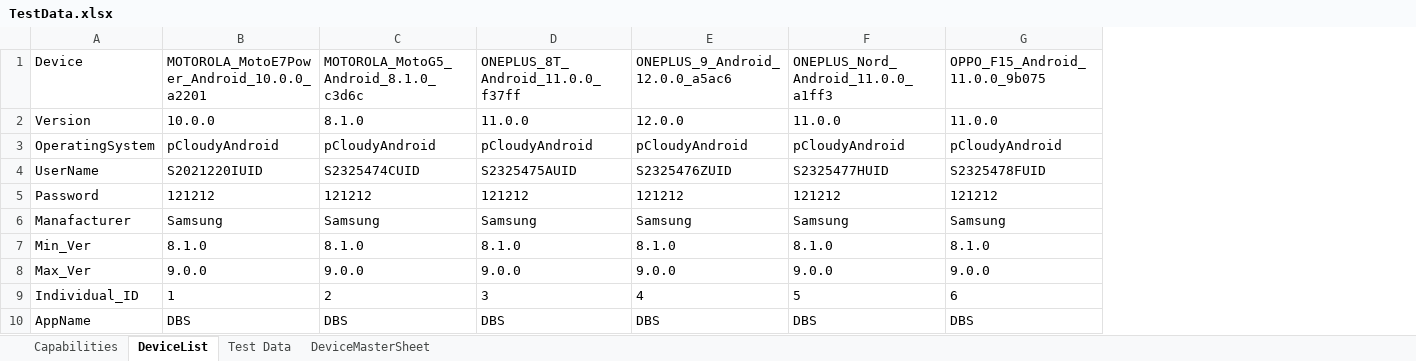
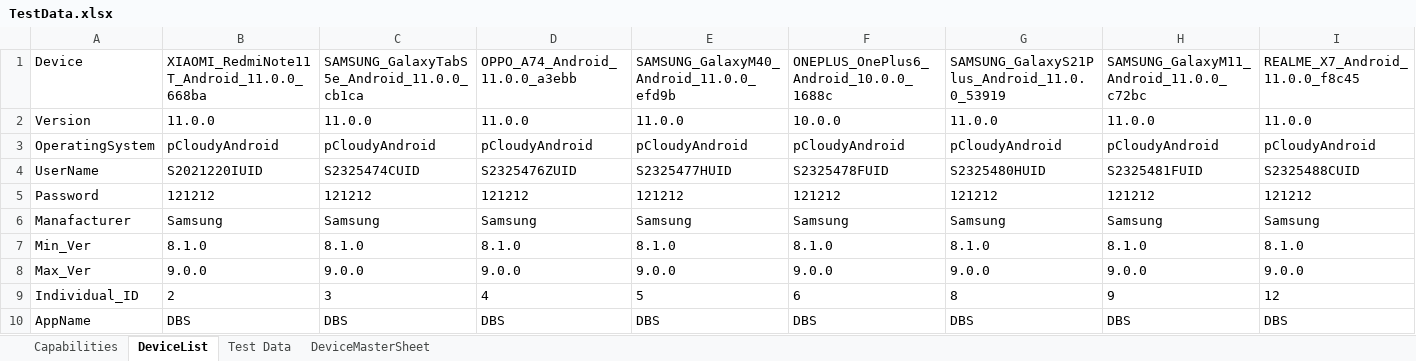
Before and after one commit to ShafqatLetCode/IE_Framework_mobile, an Excel workbook: ExecutionTestData/1/TestData.xlsx, sheet DeviceList, drawn as a sheet; values as stored, in another font and other column widths than the file's, no borders; conditional formats not drawn; the diff names each change by its address in the sheet, - before the commit and + after, or states it on an @@ line.

Commit message:
Signed-off-by: Shafqat Ali <shafqat.ali@CRESTECHAD.COM>

```diff
--- a/ExecutionTestData/1/TestData.xlsx (sheet DeviceList)
+++ b/ExecutionTestData/1/TestData.xlsx (sheet DeviceList)
+column H, rows 1-10: SAMSUNG_GalaxyM11_Android_11.0.0_c72bc | 11.0.0 | pCloudyAndroid | S2325481FUID | 121212 | Samsung | 8.1.0 | 9.0.0 | 9 | DBS
+column I, rows 1-10: REALME_X7_Android_11.0.0_f8c45 | 11.0.0 | pCloudyAndroid | S2325488CUID | 121212 | Samsung | 8.1.0 | 9.0.0 | 12 | DBS
-B1: MOTOROLA_MotoE7Power_Android_10.0.0_a2201
+B1: XIAOMI_RedmiNote11T_Android_11.0.0_668ba
-C1: MOTOROLA_MotoG5_Android_8.1.0_c3d6c
+C1: SAMSUNG_GalaxyTabS5e_Android_11.0.0_cb1ca
-D1: ONEPLUS_8T_Android_11.0.0_f37ff
+D1: OPPO_A74_Android_11.0.0_a3ebb
-E1: ONEPLUS_9_Android_12.0.0_a5ac6
+E1: SAMSUNG_GalaxyM40_Android_11.0.0_efd9b
-F1: ONEPLUS_Nord_Android_11.0.0_a1ff3
+F1: ONEPLUS_OnePlus6_Android_10.0.0_1688c
-G1: OPPO_F15_Android_11.0.0_9b075
+G1: SAMSUNG_GalaxyS21Plus_Android_11.0.0_53919
-B2: 10.0.0
+B2: 11.0.0
-C2: 8.1.0
+C2: 11.0.0
-E2: 12.0.0
+E2: 11.0.0
-F2: 11.0.0
+F2: 10.0.0
-D4: S2325475AUID
+D4: S2325476ZUID
-E4: S2325476ZUID
+E4: S2325477HUID
-F4: S2325477HUID
+F4: S2325478FUID
-G4: S2325478FUID
+G4: S2325480HUID
-B9: 1
+B9: 2
-C9: 2
+C9: 3
-D9: 3
+D9: 4
-E9: 4
+E9: 5
-F9: 5
+F9: 6
-G9: 6
+G9: 8
```
